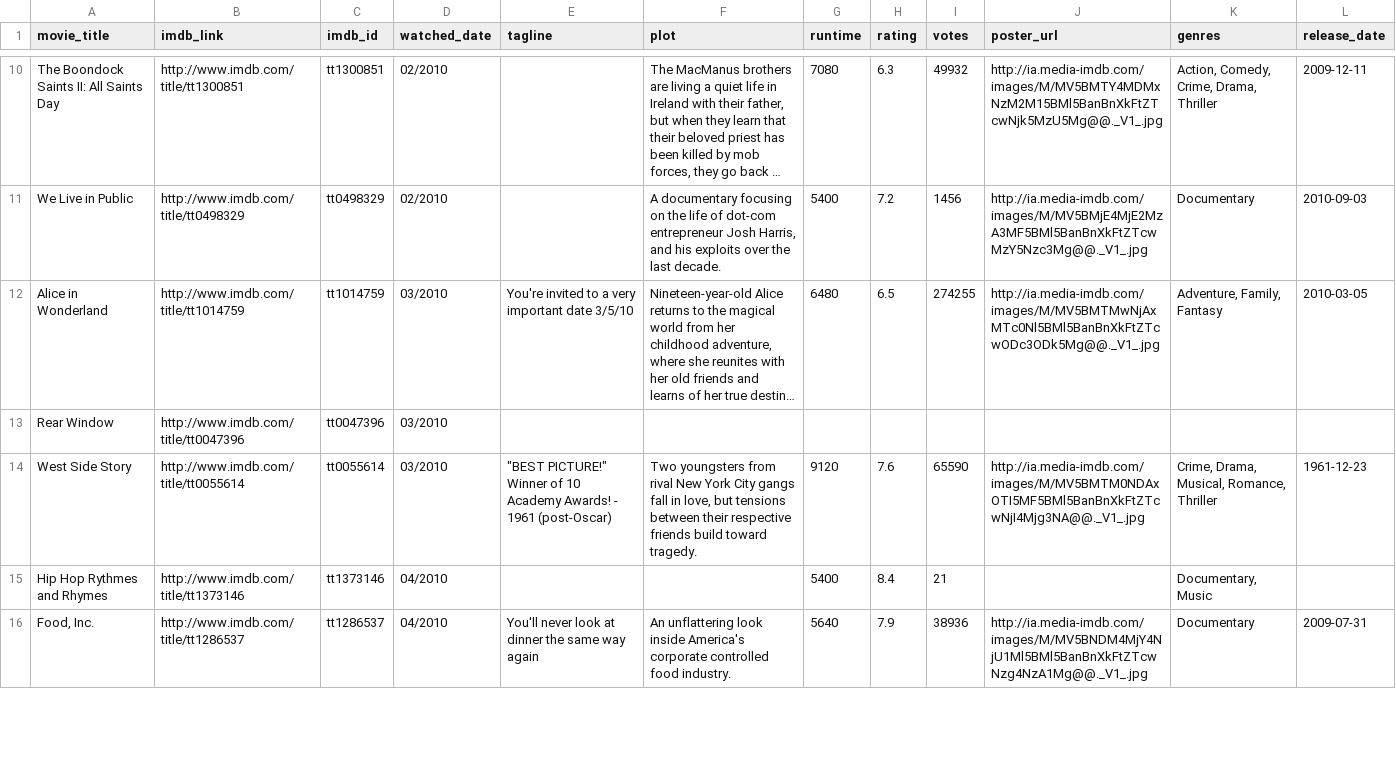
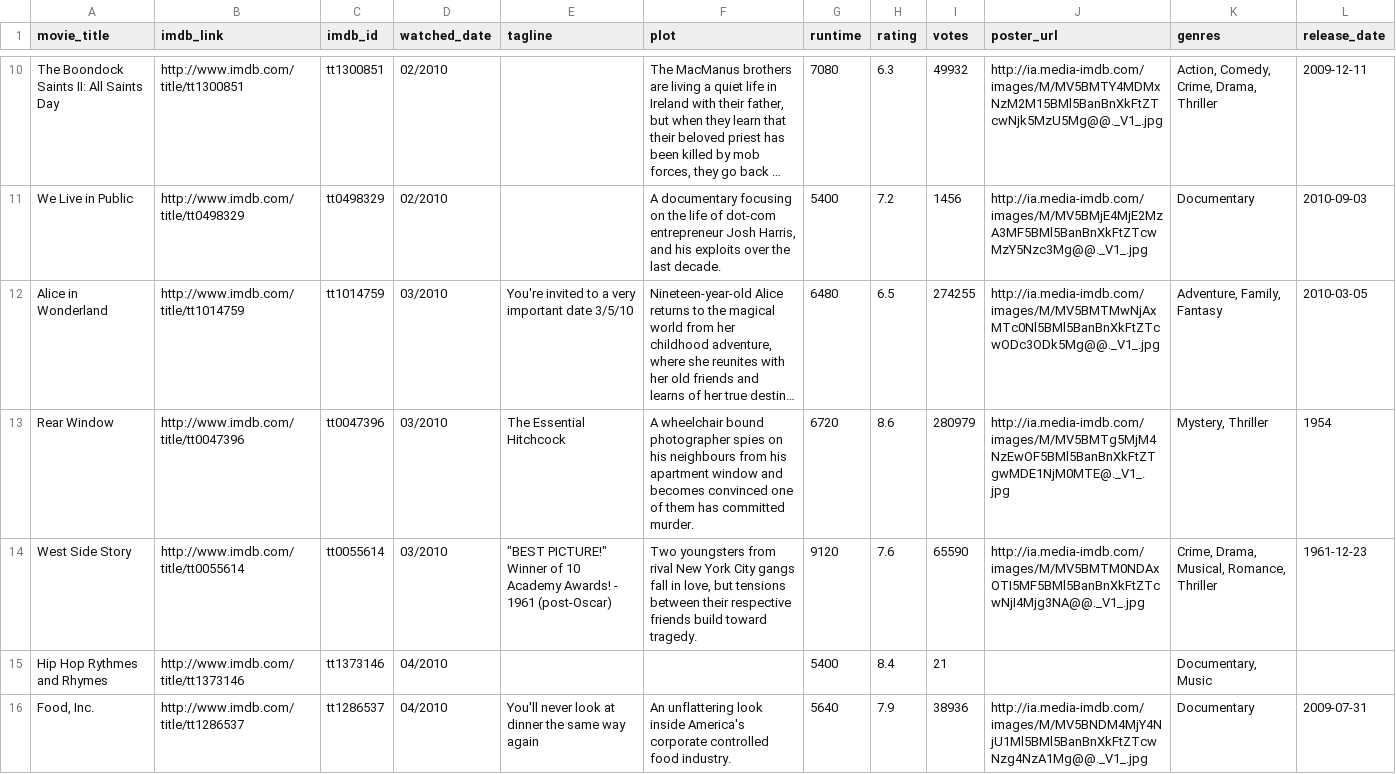
Before and after one commit to jermspeaks/Personal-Media-Project, a CSV file: sample.csv, drawn as a sheet; only a part is shown, gaps mark what is left out; long unchanged cells end in …; the diff names each change by its address in the sheet, - before the commit and + after, or states it on an @@ line.

Commit message:
rear window

```diff
--- a/sample.csv
+++ b/sample.csv
-E13 (tagline): (empty)
+E13 (tagline): The Essential Hitchcock
-F13 (plot): (empty)
+F13 (plot): A wheelchair bound photographer spies on his neighbours from his apartment window and becomes convinced one of them has committed murder.
-G13 (runtime): (empty)
+G13 (runtime): 6720
-H13 (rating): (empty)
+H13 (rating): 8.6
-I13 (votes): (empty)
+I13 (votes): 280979
-J13 (poster_url): (empty)
+J13 (poster_url): http://ia.media-imdb.com/images/M/MV5BMTg5MjM4NzEwOF5BMl5BanBnXkFtZTgwMDE1NjM0MTE@._V1_.jpg
-K13 (genres): (empty)
+K13 (genres): Mystery, Thriller
-L13 (release_date): (empty)
+L13 (release_date): 1954
```
Also changed, not shown: 1 other file.
